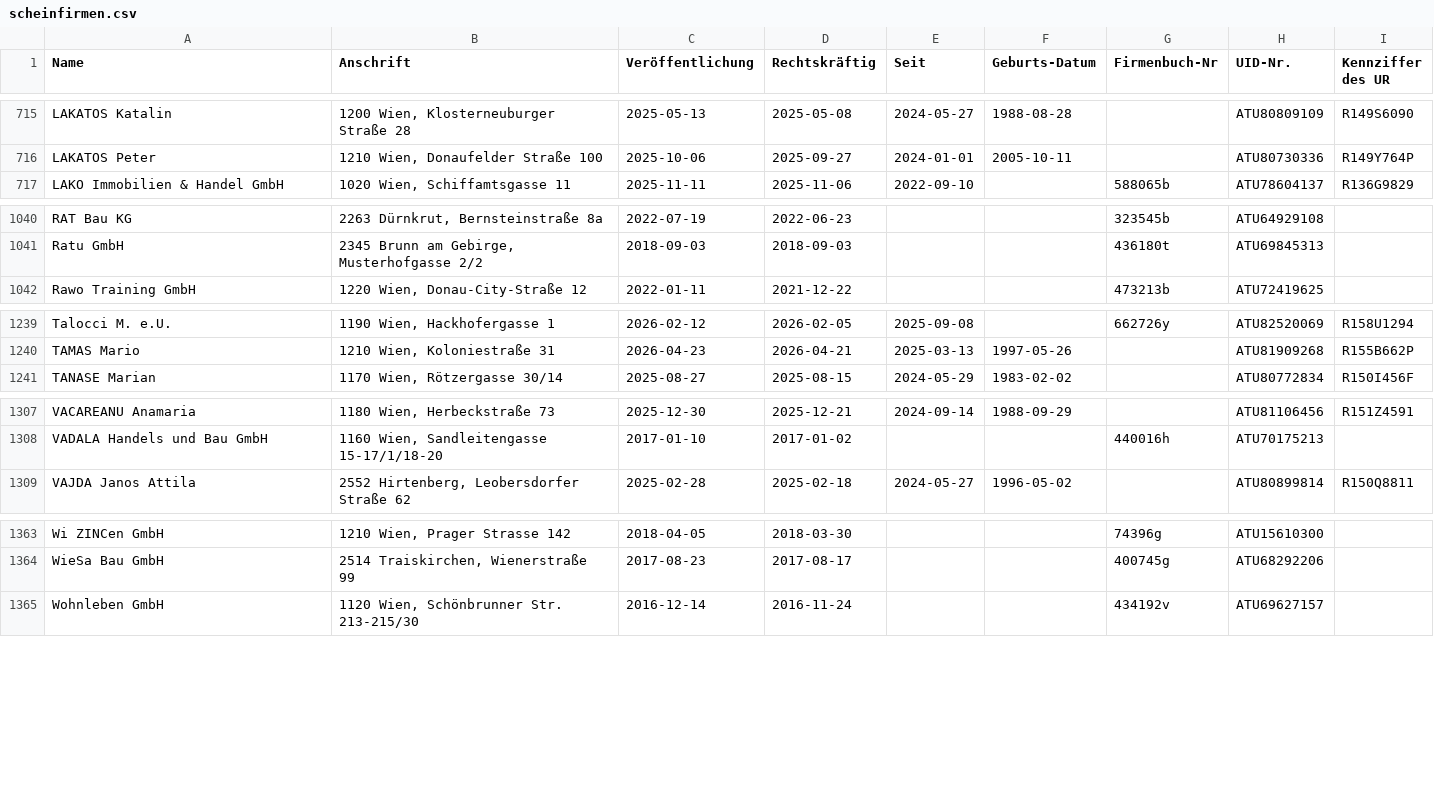
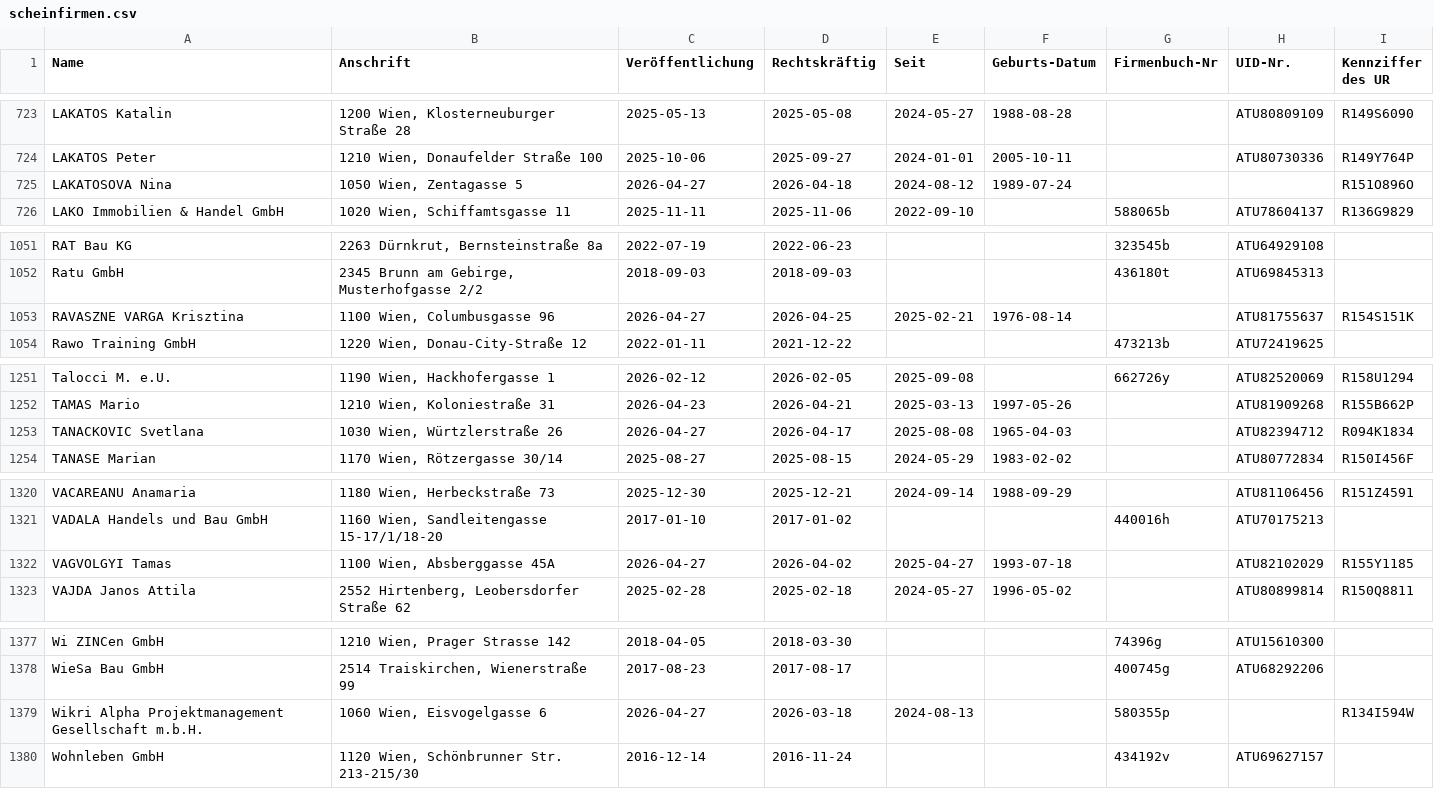
Before and after one commit to arjoma/scheinfirmen-at, a CSV file: data/scheinfirmen.csv, drawn as a sheet; only a part is shown, gaps mark what is left out; the diff covers the shown part only.

```diff
--- a/data/scheinfirmen.csv
+++ b/data/scheinfirmen.csv
@@ -716,2 +724,3 @@ LAKATOS Katalin,"1200 Wien, Klosterneuburger Straße 28",2025-05-13,2025-05-08,2
 LAKATOS Peter,"1210 Wien, Donaufelder Straße 100",2025-10-06,2025-09-27,2024-01-01,2005-10-11,,ATU80730336,R149Y764P
+LAKATOSOVA Nina,"1050 Wien, Zentagasse 5",2026-04-27,2026-04-18,2024-08-12,1989-07-24,,,R151O896O
 LAKO Immobilien & Handel GmbH,"1020 Wien, Schiffamtsgasse 11",2025-11-11,2025-11-06,2022-09-10,,588065b,ATU78604137,R136G9829
@@ -1041,2 +1052,3 @@ RAT Bau KG,"2263 Dürnkrut, Bernsteinstraße 8a",2022-07-19,2022-06-23,,,323545b
 Ratu GmbH,"2345 Brunn am Gebirge, Musterhofgasse 2/2",2018-09-03,2018-09-03,,,436180t,ATU69845313,
+RAVASZNE VARGA Krisztina,"1100 Wien, Columbusgasse 96",2026-04-27,2026-04-25,2025-02-21,1976-08-14,,ATU81755637,R154S151K
 Rawo Training GmbH,"1220 Wien, Donau-City-Straße 12",2022-01-11,2021-12-22,,,473213b,ATU72419625,
@@ -1240,2 +1252,3 @@ Talocci M. e.U.,"1190 Wien, Hackhofergasse 1",2026-02-12,2026-02-05,2025-09-08,,
 TAMAS Mario,"1210 Wien, Koloniestraße 31",2026-04-23,2026-04-21,2025-03-13,1997-05-26,,ATU81909268,R155B662P
+TANACKOVIC Svetlana,"1030 Wien, Würtzlerstraße 26",2026-04-27,2026-04-17,2025-08-08,1965-04-03,,ATU82394712,R094K1834
 TANASE Marian,"1170 Wien, Rötzergasse 30/14",2025-08-27,2025-08-15,2024-05-29,1983-02-02,,ATU80772834,R150I456F
@@ -1308,2 +1321,3 @@ VACAREANU Anamaria,"1180 Wien, Herbeckstraße 73",2025-12-30,2025-12-21,2024-09-
 VADALA Handels und Bau GmbH,"1160 Wien, Sandleitengasse 15-17/1/18-20",2017-01-10,2017-01-02,,,440016h,ATU70175213,
+VAGVOLGYI Tamas,"1100 Wien, Absberggasse 45A",2026-04-27,2026-04-02,2025-04-27,1993-07-18,,ATU82102029,R155Y1185
 VAJDA Janos Attila,"2552 Hirtenberg, Leobersdorfer Straße 62",2025-02-28,2025-02-18,2024-05-27,1996-05-02,,ATU80899814,R150Q8811
@@ -1364,2 +1378,3 @@ Wi ZINCen GmbH,"1210 Wien, Prager Strasse 142",2018-04-05,2018-03-30,,,74396g,AT
 WieSa Bau GmbH,"2514 Traiskirchen, Wienerstraße 99",2017-08-23,2017-08-17,,,400745g,ATU68292206,
+Wikri Alpha Projektmanagement Gesellschaft m.b.H.,"1060 Wien, Eisvogelgasse 6",2026-04-27,2026-03-18,2024-08-13,,580355p,,R134I594W
 Wohnleben GmbH,"1120 Wien, Schönbrunner Str. 213-215/30",2016-12-14,2016-11-24,,,434192v,ATU69627157,
```
Also changed, not shown: 10 added rows, 1 moved row and 4 edited cells elsewhere in this file, 4 other files.
